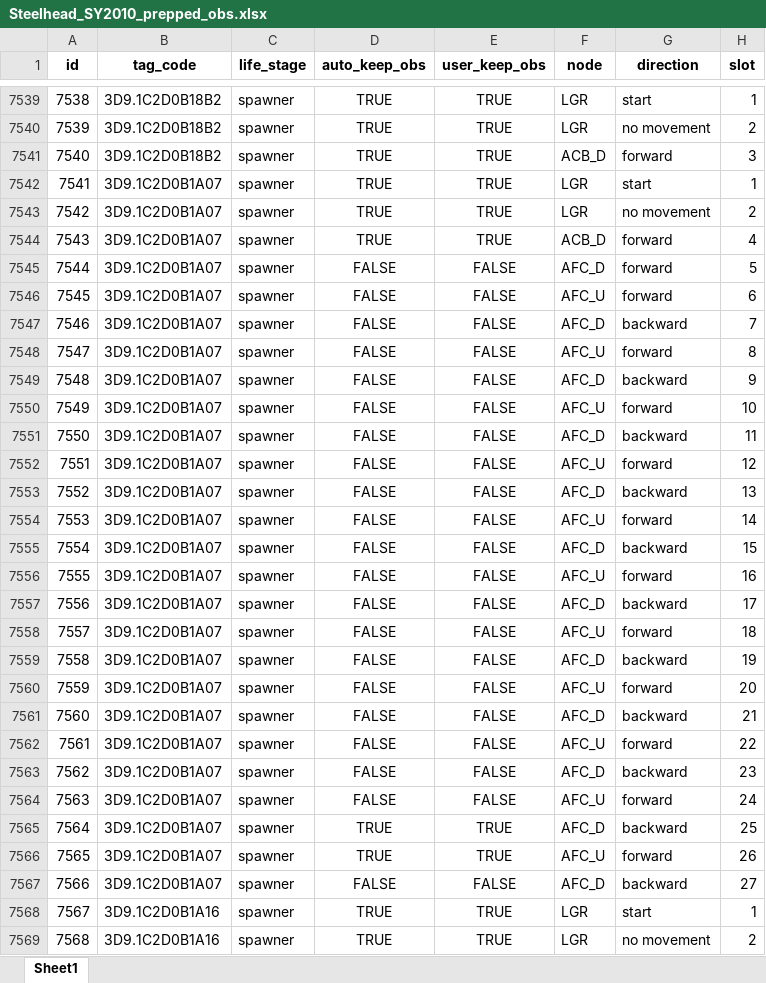
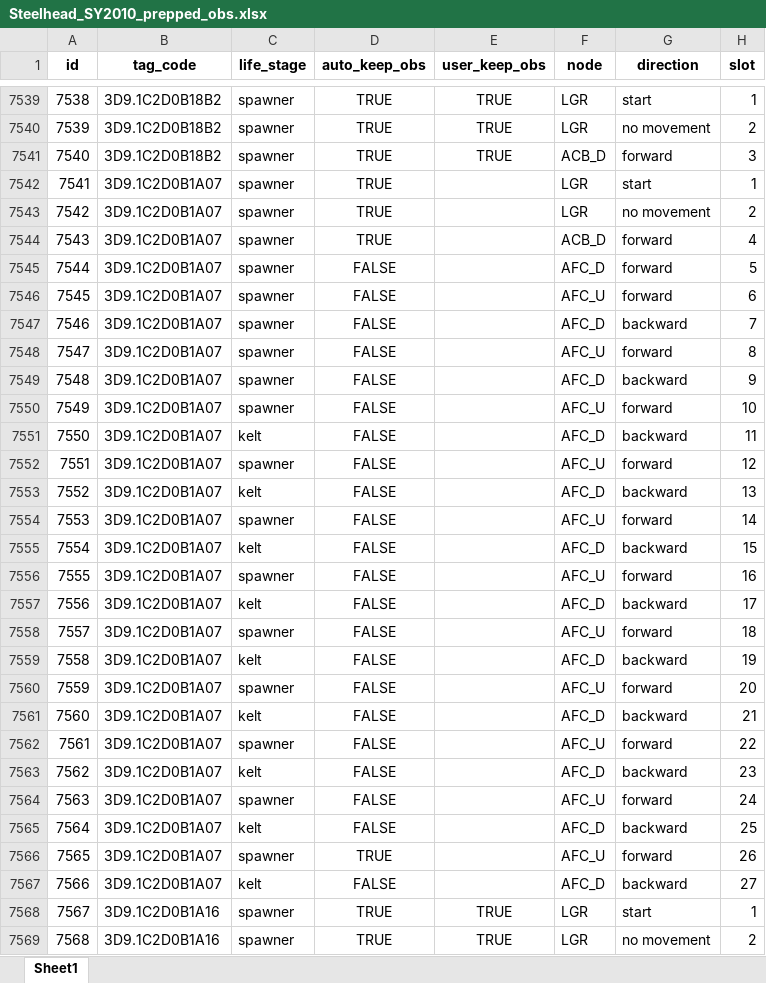
Before and after one commit to NPTfisheries/SnakeRiverFishStatus, an Excel workbook: output/PITcleanr/Steelhead_SY2010_prepped_obs.xlsx, sheet Sheet1, drawn as a sheet; only a part is shown, gaps mark what is left out; values as stored, in another font and other column widths than the file's, no borders; the diff covers the shown part only; the diff names each change by its address in the sheet, - before the commit and + after, or states it on an @@ line.

```diff
--- a/output/PITcleanr/Steelhead_SY2010_prepped_obs.xlsx (sheet Sheet1)
+++ b/output/PITcleanr/Steelhead_SY2010_prepped_obs.xlsx (sheet Sheet1)
-E7542:E7544 (user_keep_obs): TRUE
+E7542:E7544 (user_keep_obs): (empty)
-E7545:E7564 (user_keep_obs): FALSE
+E7545:E7564 (user_keep_obs): (empty)
-C7551 (life_stage): spawner
+C7551 (life_stage): kelt
-C7553 (life_stage): spawner
+C7553 (life_stage): kelt
-C7555 (life_stage): spawner
+C7555 (life_stage): kelt
-C7557 (life_stage): spawner
+C7557 (life_stage): kelt
-C7559 (life_stage): spawner
+C7559 (life_stage): kelt
-C7561 (life_stage): spawner
+C7561 (life_stage): kelt
-C7563 (life_stage): spawner
+C7563 (life_stage): kelt
-C7565 (life_stage): spawner
+C7565 (life_stage): kelt
-D7565 (auto_keep_obs): TRUE
+D7565 (auto_keep_obs): FALSE
-E7565:E7566 (user_keep_obs): TRUE
+E7565:E7566 (user_keep_obs): (empty)
-C7567 (life_stage): spawner
+C7567 (life_stage): kelt
-E7567 (user_keep_obs): FALSE
+E7567 (user_keep_obs): (empty)
```
Also changed, not shown: 1738 edited cells elsewhere in this sheet.
